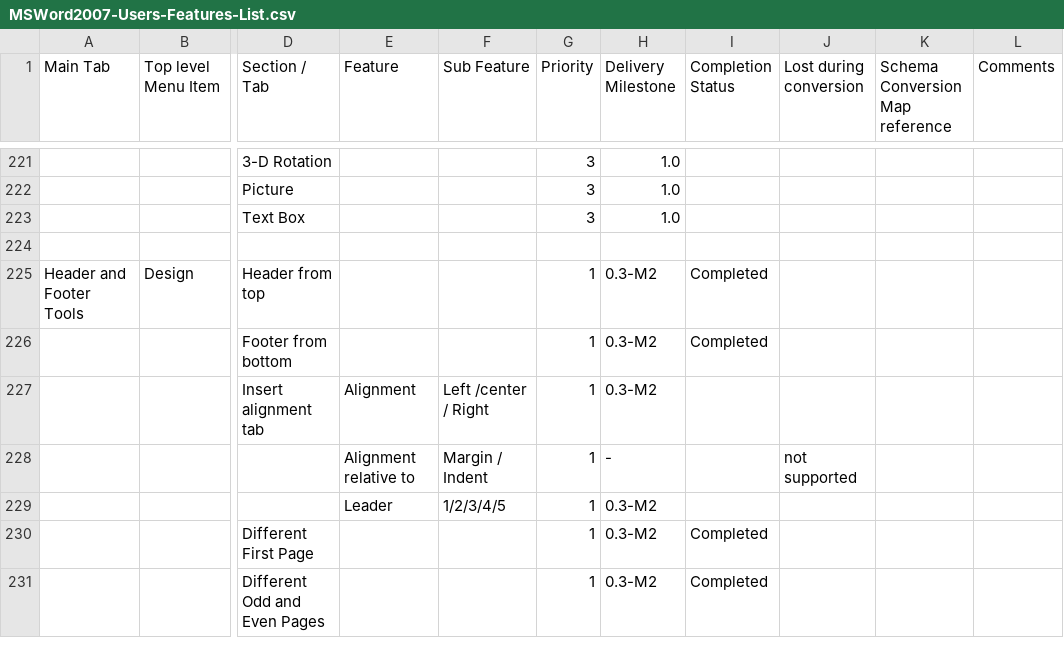
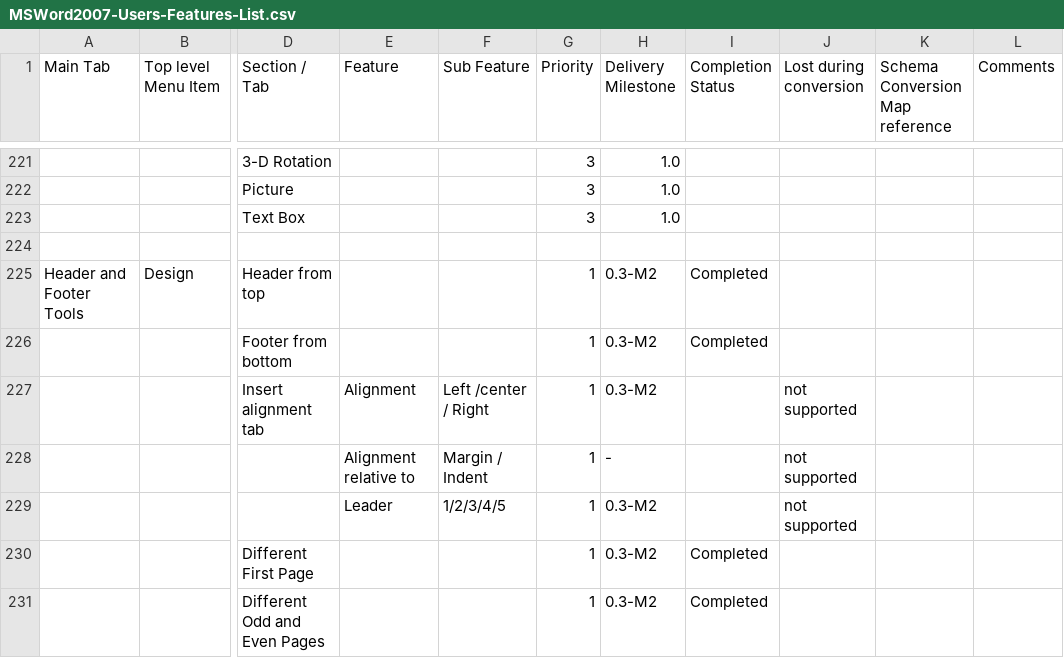
Before and after one commit to arlm/odf-converter, a CSV file: docs/Tester documentation/MSWord2007-Users-Features-List.csv, drawn as a sheet; only a part is shown, gaps mark what is left out; the diff names each change by its address in the sheet, - before the commit and + after, or states it on an @@ line.

Commit message:
Updated: Header and Footer -> Design -> Position -> Insert Alignment Tab -> Leader (1/2/3/4/5)

```diff
--- a/docs/Tester documentation/MSWord2007-Users-Features-List.csv
+++ b/docs/Tester documentation/MSWord2007-Users-Features-List.csv
-J227 (Lost during conversion): (empty)
+J227 (Lost during conversion): not supported
-J229 (Lost during conversion): (empty)
+J229 (Lost during conversion): not supported
```
